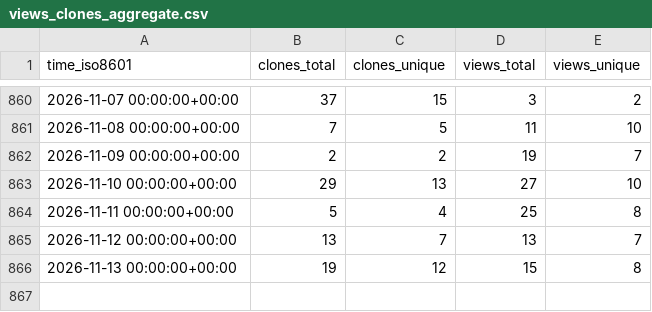
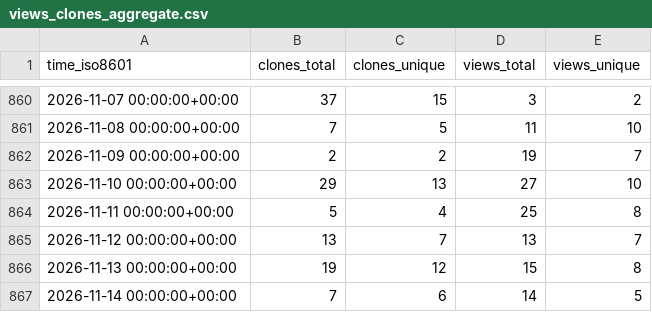
Before and after one commit to peff74/ESP_AHT20_BMP280, a CSV file: peff74/ESP_AHT20_BMP280/ghrs-data/views_clones_aggregate.csv, drawn as a sheet; only a part is shown, gaps mark what is left out; the diff names each change by its address in the sheet, - before the commit and + after, or states it on an @@ line.

```diff
--- a/peff74/ESP_AHT20_BMP280/ghrs-data/views_clones_aggregate.csv
+++ b/peff74/ESP_AHT20_BMP280/ghrs-data/views_clones_aggregate.csv
+row 867: 2026-11-14 00:00:00+00:00 | 7 | 6 | 14 | 5
```
Also changed, not shown: 1 other file.
